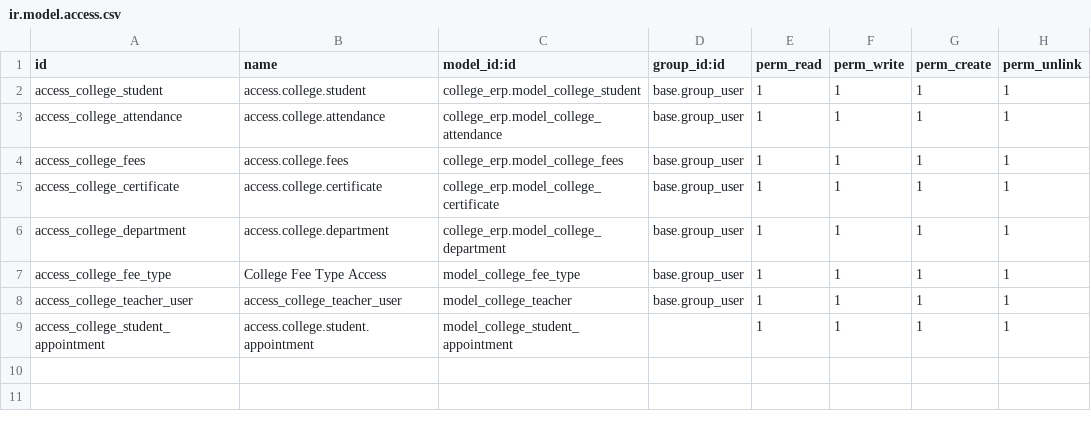
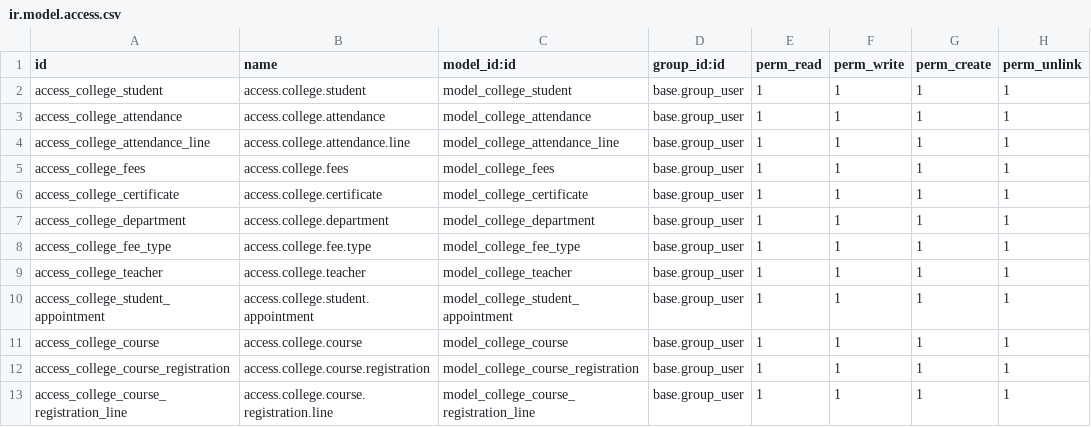
Before and after one commit to mohamadabbas963/odoo19-college-erp, a CSV file: custom_addons/college_erp/security/ir.model.access.csv, drawn as a sheet.

Commit message:
Add courses & registrations, improve attendance, and refactor sequences in college ERP

```diff
--- a/custom_addons/college_erp/security/ir.model.access.csv
+++ b/custom_addons/college_erp/security/ir.model.access.csv
@@ -1,9 +1,13 @@
 id,name,model_id:id,group_id:id,perm_read,perm_write,perm_create,perm_unlink
-access_college_student,access.college.student,college_erp.model_college_student,base.group_user,1,1,1,1
-access_college_attendance,access.college.attendance,college_erp.model_college_attendance,base.group_user,1,1,1,1
-access_college_fees,access.college.fees,college_erp.model_college_fees,base.group_user,1,1,1,1
-access_college_certificate,access.college.certificate,college_erp.model_college_certificate,base.group_user,1,1,1,1
-access_college_department,access.college.department,college_erp.model_college_department,base.group_user,1,1,1,1
-access_college_fee_type,College Fee Type Access,model_college_fee_type,base.group_user,1,1,1,1
-access_college_teacher_user,access_college_teacher_user,model_college_teacher,base.group_user,1,1,1,1
-access_college_student_appointment,access.college.student.appointment,model_college_student_appointment,,1,1,1,1
+access_college_student,access.college.student,model_college_student,base.group_user,1,1,1,1
+access_college_attendance,access.college.attendance,model_college_attendance,base.group_user,1,1,1,1
+access_college_attendance_line,access.college.attendance.line,model_college_attendance_line,base.group_user,1,1,1,1
+access_college_fees,access.college.fees,model_college_fees,base.group_user,1,1,1,1
+access_college_certificate,access.college.certificate,model_college_certificate,base.group_user,1,1,1,1
+access_college_department,access.college.department,model_college_department,base.group_user,1,1,1,1
+access_college_fee_type,access.college.fee.type,model_college_fee_type,base.group_user,1,1,1,1
+access_college_teacher,access.college.teacher,model_college_teacher,base.group_user,1,1,1,1
+access_college_student_appointment,access.college.student.appointment,model_college_student_appointment,base.group_user,1,1,1,1
+access_college_course,access.college.course,model_college_course,base.group_user,1,1,1,1
+access_college_course_registration,access.college.course.registration,model_college_course_registration,base.group_user,1,1,1,1
+access_college_course_registration_line,access.college.course.registration.line,model_college_course_registration_line,base.group_user,1,1,1,1
```
Also changed, not shown: 13 other files.
